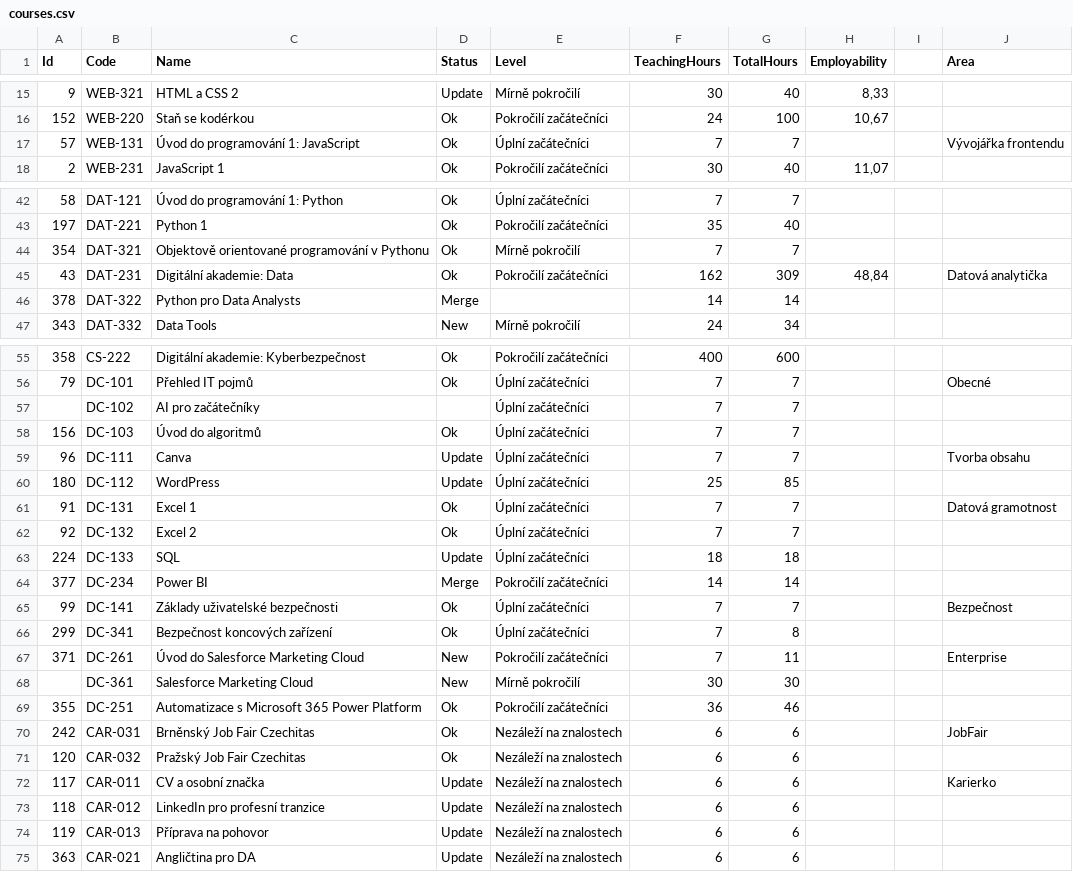
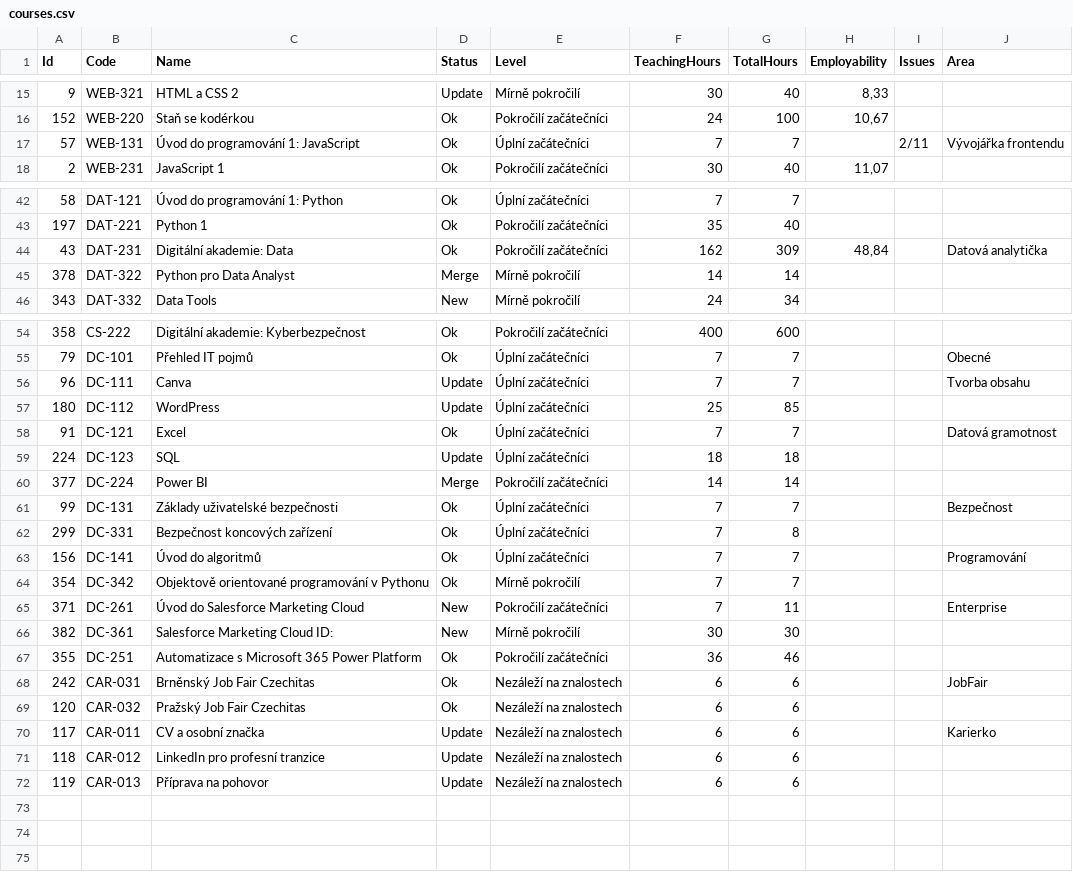
Before and after one commit to czechitas/czechitas-web-test, a CSV file: _data/courses.csv, drawn as a sheet; only a part is shown, gaps mark what is left out; the diff covers the shown part only.

```diff
--- a/_data/courses.csv
+++ b/_data/courses.csv
@@ -1 +1 @@
-Id,Code,Name,Status,Level,TeachingHours,TotalHours,Employability,,Area
+Id,Code,Name,Status,Level,TeachingHours,TotalHours,Employability,Issues,Area
@@ -16,3 +16,3 @@ Id,Code,Name,Status,Level,TeachingHours,TotalHours,Employability,,Area
 152,WEB-220,Staň se kodérkou,Ok,Pokročilí začátečníci,24,100,"10,67",,
-57,WEB-131,Úvod do programování 1: JavaScript,Ok,Úplní začátečníci,7,7,,,Vývojářka frontendu
+57,WEB-131,Úvod do programování 1: JavaScript,Ok,Úplní začátečníci,7,7,,2/11,Vývojářka frontendu
 2,WEB-231,JavaScript 1,Ok,Pokročilí začátečníci,30,40,"11,07",,
@@ -43,5 +43,4 @@ Id,Code,Name,Status,Level,TeachingHours,TotalHours,Employability,,Area
 197,DAT-221,Python 1,Ok,Pokročilí začátečníci,35,40,,,
-354,DAT-321,Objektově orientované programování v Pythonu,Ok,Mírně pokročilí,7,7,,,
 43,DAT-231,Digitální akademie: Data,Ok,Pokročilí začátečníci,162,309,"48,84",,Datová analytička
-378,DAT-322,Python pro Data Analysts,Merge,,14,14,,,
+378,DAT-322,Python pro Data Analyst,Merge,Mírně pokročilí,14,14,,,
 343,DAT-332,Data Tools,New,Mírně pokročilí,24,34,,,
@@ -56,14 +55,13 @@ Id,Code,Name,Status,Level,TeachingHours,TotalHours,Employability,,Area
 79,DC-101,Přehled IT pojmů,Ok,Úplní začátečníci,7,7,,,Obecné
-,DC-102,AI pro začátečníky,,Úplní začátečníci,7,7,,,
-156,DC-103,Úvod do algoritmů,Ok,Úplní začátečníci,7,7,,,
 96,DC-111,Canva,Update,Úplní začátečníci,7,7,,,Tvorba obsahu
 180,DC-112,WordPress,Update,Úplní začátečníci,25,85,,,
-91,DC-131,Excel 1,Ok,Úplní začátečníci,7,7,,,Datová gramotnost
-92,DC-132,Excel 2,Ok,Úplní začátečníci,7,7,,,
-224,DC-133,SQL,Update,Úplní začátečníci,18,18,,,
-377,DC-234,Power BI,Merge,Pokročilí začátečníci,14,14,,,
-99,DC-141,Základy uživatelské bezpečnosti,Ok,Úplní začátečníci,7,7,,,Bezpečnost
-299,DC-341,Bezpečnost koncových zařízení,Ok,Úplní začátečníci,7,8,,,
+91,DC-121,Excel,Ok,Úplní začátečníci,7,7,,,Datová gramotnost
+224,DC-123,SQL,Update,Úplní začátečníci,18,18,,,
+377,DC-224,Power BI,Merge,Pokročilí začátečníci,14,14,,,
+99,DC-131,Základy uživatelské bezpečnosti,Ok,Úplní začátečníci,7,7,,,Bezpečnost
+299,DC-331,Bezpečnost koncových zařízení,Ok,Úplní začátečníci,7,8,,,
+156,DC-141,Úvod do algoritmů,Ok,Úplní začátečníci,7,7,,,Programování
+354,DC-342,Objektově orientované programování v Pythonu,Ok,Mírně pokročilí,7,7,,,
 371,DC-261,Úvod do Salesforce Marketing Cloud,New,Pokročilí začátečníci,7,11,,,Enterprise
-,DC-361,Salesforce Marketing Cloud,New,Mírně pokročilí,30,30,,,
+382,DC-361,Salesforce Marketing Cloud ID:,New,Mírně pokročilí,30,30,,,
 355,DC-251,Automatizace s Microsoft 365 Power Platform,Ok,Pokročilí začátečníci,36,46,,,
@@ -74,2 +72 @@ Id,Code,Name,Status,Level,TeachingHours,TotalHours,Employability,,Area
 119,CAR-013,Příprava na pohovor,Update,Nezáleží na znalostech,6,6,,,
-363,CAR-021,Angličtina pro DA,Update,Nezáleží na znalostech,6,6,,,
```
Also changed, not shown: 3 edited cells elsewhere in this file, 26 other files.
